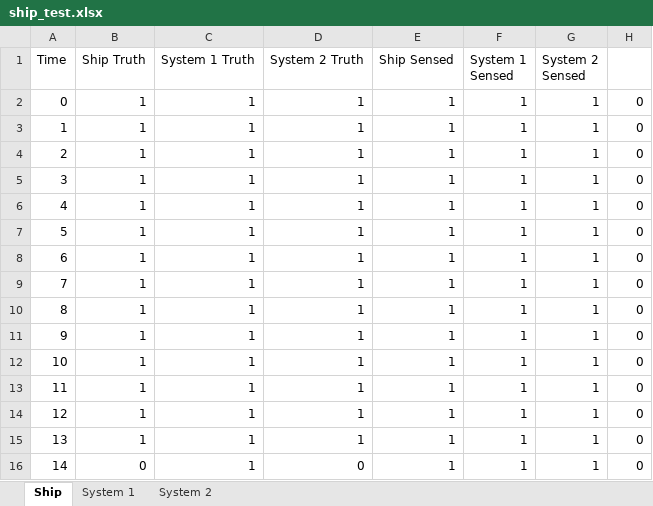
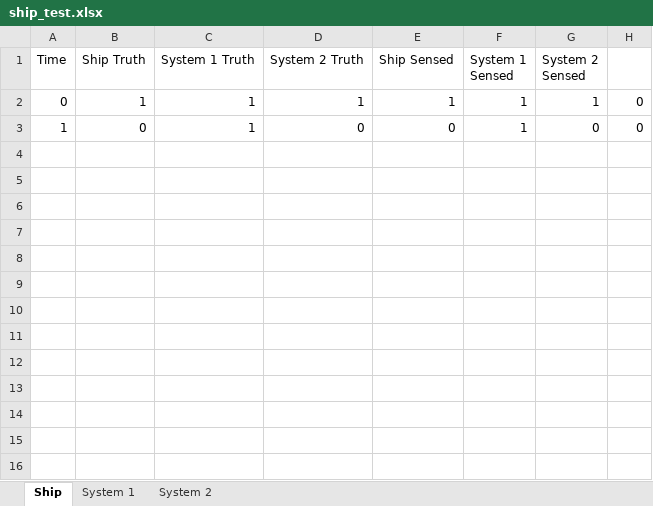
Before and after one commit to andreyaW/KISS, an Excel workbook: shipClassTests/testResults/ship_test.xlsx, sheet Ship, drawn as a sheet; values as stored, in another font and other column widths than the file's, no borders; conditional formats not drawn; the diff names each change by its address in the sheet, - before the commit and + after, or states it on an @@ line.

Commit message:
adding functions to draw systems

```diff
--- a/shipClassTests/testResults/ship_test.xlsx (sheet Ship)
+++ b/shipClassTests/testResults/ship_test.xlsx (sheet Ship)
-B3 (Ship Truth): 1
+B3 (Ship Truth): 0
-D3 (System 2 Truth): 1
+D3 (System 2 Truth): 0
-E3 (Ship Sensed): 1
+E3 (Ship Sensed): 0
-G3 (System 2 Sensed): 1
+G3 (System 2 Sensed): 0
-row 4: 2 | 1 | 1 | 1 | 1 | 1 | 1 | 0
-row 5: 3 | 1 | 1 | 1 | 1 | 1 | 1 | 0
-row 6: 4 | 1 | 1 | 1 | 1 | 1 | 1 | 0
-row 7: 5 | 1 | 1 | 1 | 1 | 1 | 1 | 0
-row 8: 6 | 1 | 1 | 1 | 1 | 1 | 1 | 0
-row 9: 7 | 1 | 1 | 1 | 1 | 1 | 1 | 0
-row 10: 8 | 1 | 1 | 1 | 1 | 1 | 1 | 0
-row 11: 9 | 1 | 1 | 1 | 1 | 1 | 1 | 0
-row 12: 10 | 1 | 1 | 1 | 1 | 1 | 1 | 0
-row 13: 11 | 1 | 1 | 1 | 1 | 1 | 1 | 0
-row 14: 12 | 1 | 1 | 1 | 1 | 1 | 1 | 0
-row 15: 13 | 1 | 1 | 1 | 1 | 1 | 1 | 0
-row 16: 14 | 0 | 1 | 0 | 1 | 1 | 1 | 0
```
Also changed, not shown: sheet System 2, sheet System 1, shipClassTests/testResults/parallelSystemTest.xlsx, 8 other files.
